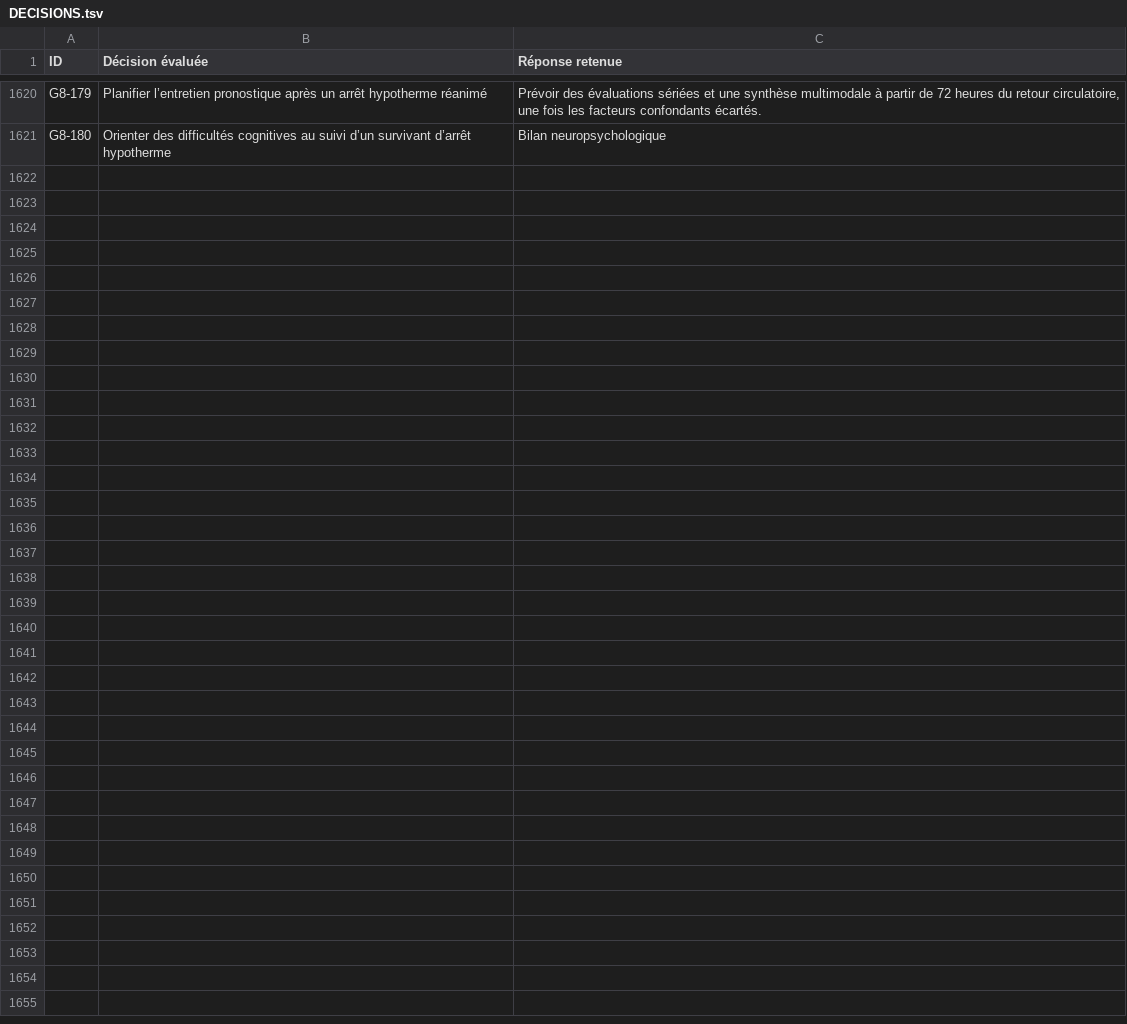
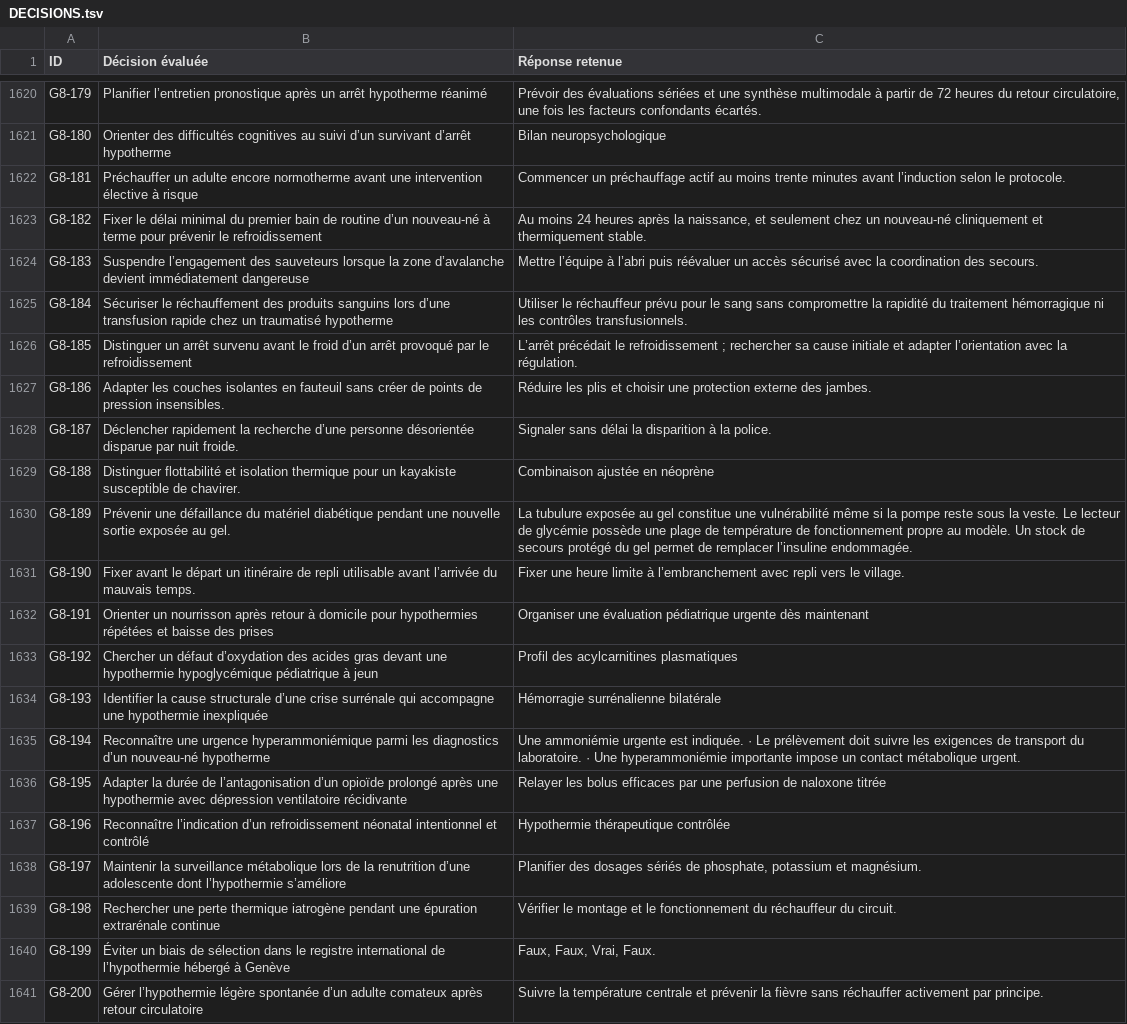
Before and after one commit to vialdjoukang-spec/organigramme-examen-federal, a TSV file: QCMs_A_K'_Menus_Long_Chatgpt/DECISIONS.tsv, drawn as a sheet; only a part is shown, gaps mark what is left out; the diff names each change by its address in the sheet, - before the commit and + after, or states it on an @@ line.

```diff
--- a/QCMs_A_K'_Menus_Long_Chatgpt/DECISIONS.tsv
+++ b/QCMs_A_K'_Menus_Long_Chatgpt/DECISIONS.tsv
+row 1622: G8-181 | Préchauffer un adulte encore normotherme avant une intervention élective à risque | Commencer un préchauffage actif au moins trente minutes avant l’induction selon le protocole.
+row 1623: G8-182 | Fixer le délai minimal du premier bain de routine d’un nouveau-né à terme pour prévenir le refroidissement | Au moins 24 heures après la naissance, et seulement chez un nouveau-né cliniquement et thermiquement stable.
+row 1624: G8-183 | Suspendre l’engagement des sauveteurs lorsque la zone d’avalanche devient immédiatement dangereuse | Mettre l’équipe à l’abri puis réévaluer un accès sécurisé avec la coordination des secours.
+row 1625: G8-184 | Sécuriser le réchauffement des produits sanguins lors d’une transfusion rapide chez un traumatisé hypotherme | Utiliser le réchauffeur prévu pour le sang sans compromettre la rapidité du traitement hémorragique ni les contrôles transfusionnels.
+row 1626: G8-185 | Distinguer un arrêt survenu avant le froid d’un arrêt provoqué par le refroidissement | L’arrêt précédait le refroidissement ; rechercher sa cause initiale et adapter l’orientation avec la régulation.
+row 1627: G8-186 | Adapter les couches isolantes en fauteuil sans créer de points de pression insensibles. | Réduire les plis et choisir une protection externe des jambes.
+row 1628: G8-187 | Déclencher rapidement la recherche d’une personne désorientée disparue par nuit froide. | Signaler sans délai la disparition à la police.
+row 1629: G8-188 | Distinguer flottabilité et isolation thermique pour un kayakiste susceptible de chavirer. | Combinaison ajustée en néoprène
+row 1630: G8-189 | Prévenir une défaillance du matériel diabétique pendant une nouvelle sortie exposée au gel. | La tubulure exposée au gel constitue une vulnérabilité même si la pompe reste sous la veste. Le lecteur de glycémie possède une plage de température de fonctionnement propre au modèle. Un stock de secours protégé du gel permet de remplacer l’insuline endommagée.
+row 1631: G8-190 | Fixer avant le départ un itinéraire de repli utilisable avant l’arrivée du mauvais temps. | Fixer une heure limite à l’embranchement avec repli vers le village.
+row 1632: G8-191 | Orienter un nourrisson après retour à domicile pour hypothermies répétées et baisse des prises | Organiser une évaluation pédiatrique urgente dès maintenant
+row 1633: G8-192 | Chercher un défaut d’oxydation des acides gras devant une hypothermie hypoglycémique pédiatrique à jeun | Profil des acylcarnitines plasmatiques
+row 1634: G8-193 | Identifier la cause structurale d’une crise surrénale qui accompagne une hypothermie inexpliquée | Hémorragie surrénalienne bilatérale
+row 1635: G8-194 | Reconnaître une urgence hyperammoniémique parmi les diagnostics d’un nouveau-né hypotherme | Une ammoniémie urgente est indiquée. · Le prélèvement doit suivre les exigences de transport du laboratoire. · Une hyperammoniémie importante impose un contact métabolique urgent.
+row 1636: G8-195 | Adapter la durée de l’antagonisation d’un opioïde prolongé après une hypothermie avec dépression ventilatoire récidivante | Relayer les bolus efficaces par une perfusion de naloxone titrée
+row 1637: G8-196 | Reconnaître l’indication d’un refroidissement néonatal intentionnel et contrôlé | Hypothermie thérapeutique contrôlée
+row 1638: G8-197 | Maintenir la surveillance métabolique lors de la renutrition d’une adolescente dont l’hypothermie s’améliore | Planifier des dosages sériés de phosphate, potassium et magnésium.
+row 1639: G8-198 | Rechercher une perte thermique iatrogène pendant une épuration extrarénale continue | Vérifier le montage et le fonctionnement du réchauffeur du circuit.
+row 1640: G8-199 | Éviter un biais de sélection dans le registre international de l’hypothermie hébergé à Genève | Faux, Faux, Vrai, Faux.
+row 1641: G8-200 | Gérer l’hypothermie légère spontanée d’un adulte comateux après retour circulatoire | Suivre la température centrale et prévenir la fièvre sans réchauffer activement par principe.
```
Also changed, not shown: 2 other files.
